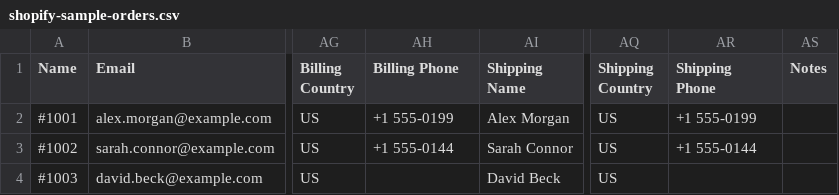
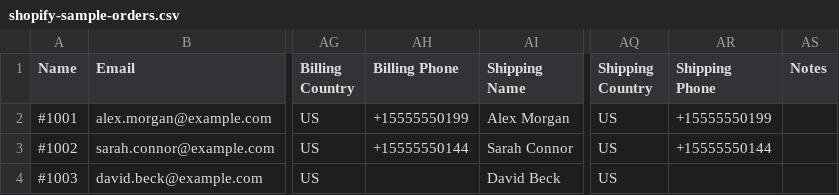
Before and after one commit to rpramavtar/spedfly, a CSV file: public/downloads/shopify-sample-orders.csv, drawn as a sheet; only a part is shown, gaps mark what is left out; the diff names each change by its address in the sheet, - before the commit and + after, or states it on an @@ line.

Commit message:
Fix CSV order sync to Shopify: multi-item support, phone sanitization, and automatic bidirectional order push

```diff
--- a/public/downloads/shopify-sample-orders.csv
+++ b/public/downloads/shopify-sample-orders.csv
-AH2 (Billing Phone): +1 555-0199
+AH2 (Billing Phone): +15555550199
-AR2 (Shipping Phone): +1 555-0199
+AR2 (Shipping Phone): +15555550199
-AH3 (Billing Phone): +1 555-0144
+AH3 (Billing Phone): +15555550144
-AR3 (Shipping Phone): +1 555-0144
+AR3 (Shipping Phone): +15555550144
```
Also changed, not shown: 1 other file.
